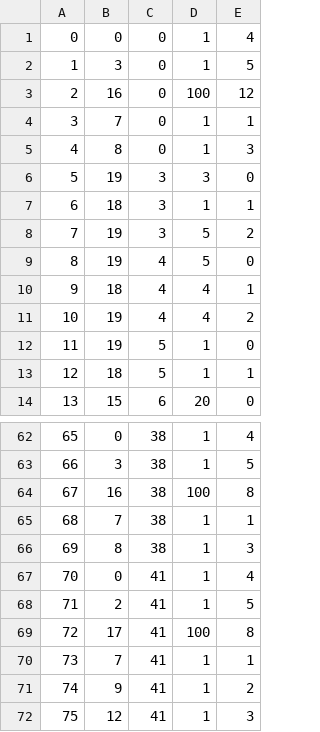
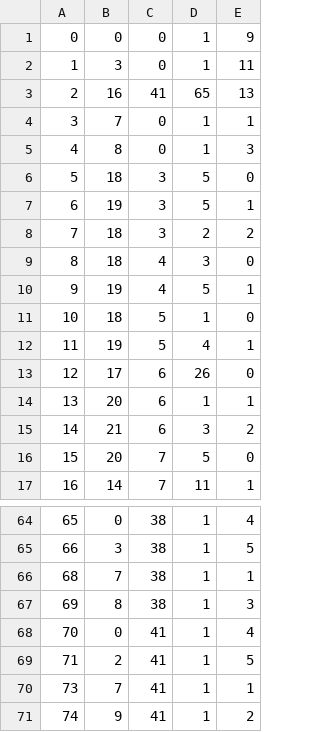
Before and after one commit to belven/SurvivalTest, a CSV file: Source/Tables/InstanceItemData.csv, drawn as a sheet; only a part is shown, gaps mark what is left out; the shorter side is filled out with more unchanged rows; the diff covers the shown part only.

```diff
--- a/Source/Tables/InstanceItemData.csv
+++ b/Source/Tables/InstanceItemData.csv
@@ -1,14 +1,17 @@
-0, 0, 0, 1, 4
-1, 3, 0, 1, 5
-2, 16, 0, 100, 12
+0, 0, 0, 1, 9
+1, 3, 0, 1, 11
+2, 16, 41, 65, 13
 3, 7, 0, 1, 1
 4, 8, 0, 1, 3
-5, 19, 3, 3, 0
-6, 18, 3, 1, 1
-7, 19, 3, 5, 2
-8, 19, 4, 5, 0
-9, 18, 4, 4, 1
-10, 19, 4, 4, 2
-11, 19, 5, 1, 0
-12, 18, 5, 1, 1
-13, 15, 6, 20, 0
+5, 18, 3, 5, 0
+6, 19, 3, 5, 1
+7, 18, 3, 2, 2
+8, 18, 4, 3, 0
+9, 19, 4, 5, 1
+10, 18, 5, 1, 0
+11, 19, 5, 4, 1
+12, 17, 6, 26, 0
+13, 20, 6, 1, 1
+14, 21, 6, 3, 2
+15, 20, 7, 5, 0
+16, 14, 7, 11, 1
@@ -63,3 +65,2 @@
 66, 3, 38, 1, 5
-67, 16, 38, 100, 8
 68, 7, 38, 1, 1
@@ -68,3 +69,2 @@
 71, 2, 41, 1, 5
-72, 17, 41, 100, 8
 73, 7, 41, 1, 1
```
Also changed, not shown: 2 added rows, 3 removed rows and 16 edited cells elsewhere in this file, 3 other files.
